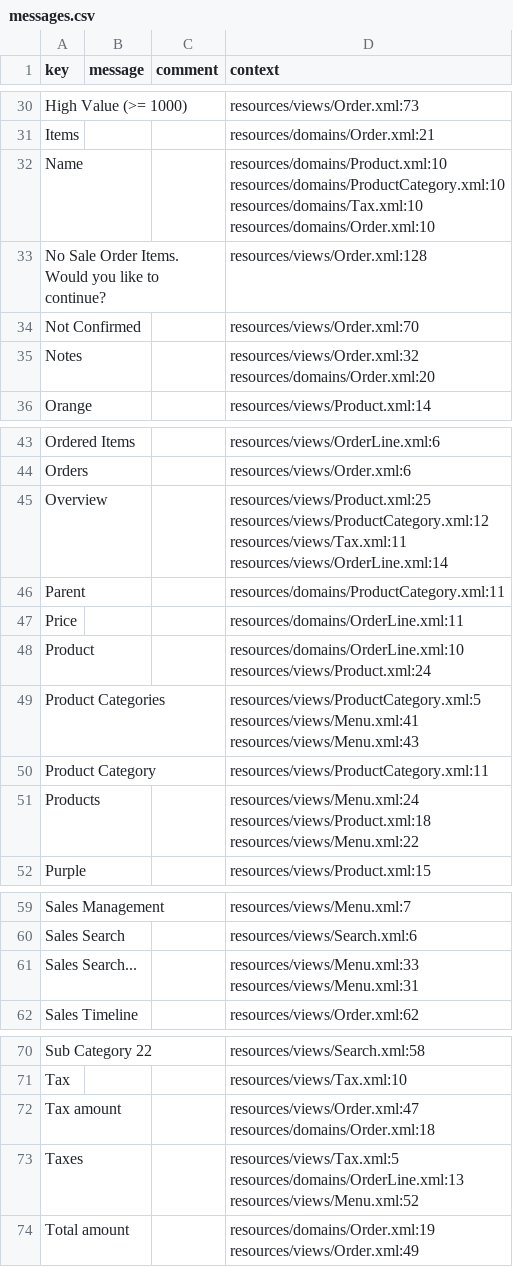
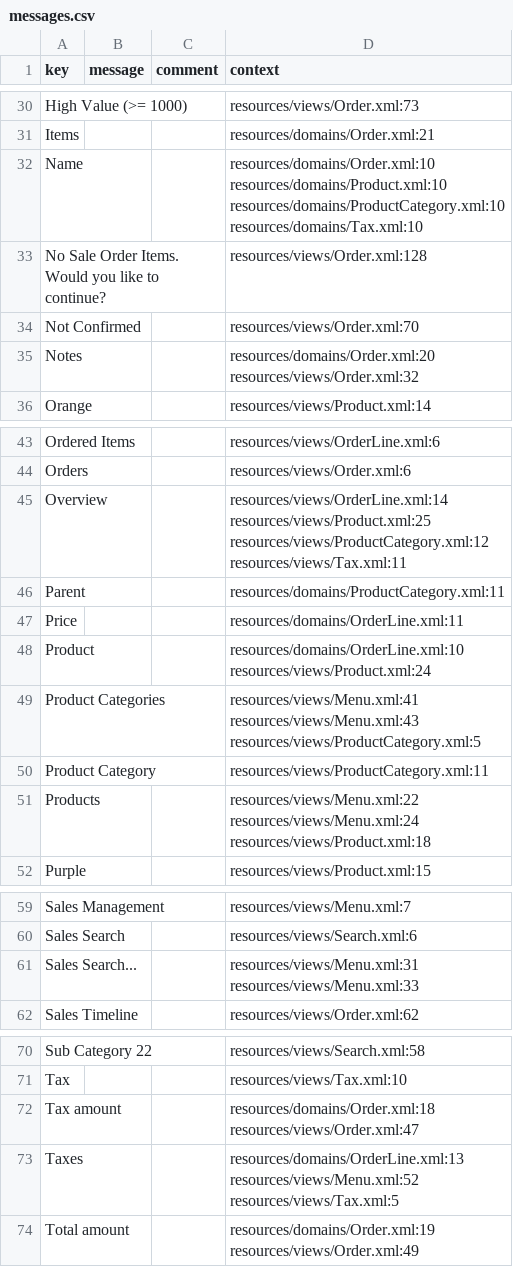
Before and after one commit to axelor/open-platform-demo, a CSV file: modules/axelor-sale/src/main/resources/i18n/messages.csv, drawn as a sheet; only a part is shown, gaps mark what is left out; ↵ is a line break in a cell; the diff names each change by its address in the sheet, - before the commit and + after, or states it on an @@ line.

Commit message:
Update translations

```diff
--- a/modules/axelor-sale/src/main/resources/i18n/messages.csv
+++ b/modules/axelor-sale/src/main/resources/i18n/messages.csv
-D32 (context): resources/domains/Product.xml:10 ↵ resources/domains/ProductCategory.xml:10 ↵ resources/domains/Tax.xml:10 ↵ resources/domains/Order.xml:10
+D32 (context): resources/domains/Order.xml:10 ↵ resources/domains/Product.xml:10 ↵ resources/domains/ProductCategory.xml:10 ↵ resources/domains/Tax.xml:10
-D35 (context): resources/views/Order.xml:32 ↵ resources/domains/Order.xml:20
+D35 (context): resources/domains/Order.xml:20 ↵ resources/views/Order.xml:32
-D45 (context): resources/views/Product.xml:25 ↵ resources/views/ProductCategory.xml:12 ↵ resources/views/Tax.xml:11 ↵ resources/views/OrderLine.xml:14
+D45 (context): resources/views/OrderLine.xml:14 ↵ resources/views/Product.xml:25 ↵ resources/views/ProductCategory.xml:12 ↵ resources/views/Tax.xml:11
-D49 (context): resources/views/ProductCategory.xml:5 ↵ resources/views/Menu.xml:41 ↵ resources/views/Menu.xml:43
+D49 (context): resources/views/Menu.xml:41 ↵ resources/views/Menu.xml:43 ↵ resources/views/ProductCategory.xml:5
-D51 (context): resources/views/Menu.xml:24 ↵ resources/views/Product.xml:18 ↵ resources/views/Menu.xml:22
+D51 (context): resources/views/Menu.xml:22 ↵ resources/views/Menu.xml:24 ↵ resources/views/Product.xml:18
-D61 (context): resources/views/Menu.xml:33 ↵ resources/views/Menu.xml:31
+D61 (context): resources/views/Menu.xml:31 ↵ resources/views/Menu.xml:33
-D72 (context): resources/views/Order.xml:47 ↵ resources/domains/Order.xml:18
+D72 (context): resources/domains/Order.xml:18 ↵ resources/views/Order.xml:47
-D73 (context): resources/views/Tax.xml:5 ↵ resources/domains/OrderLine.xml:13 ↵ resources/views/Menu.xml:52
+D73 (context): resources/domains/OrderLine.xml:13 ↵ resources/views/Menu.xml:52 ↵ resources/views/Tax.xml:5
```
Also changed, not shown: modules/axelor-contact/src/main/resources/i18n/messages.csv, modules/axelor-contact/src/main/resources/i18n/messages_en.csv, 11 other files.
